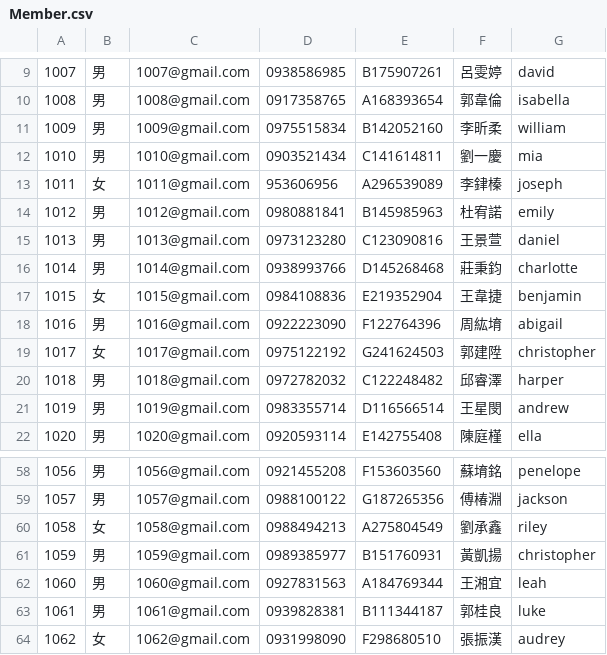
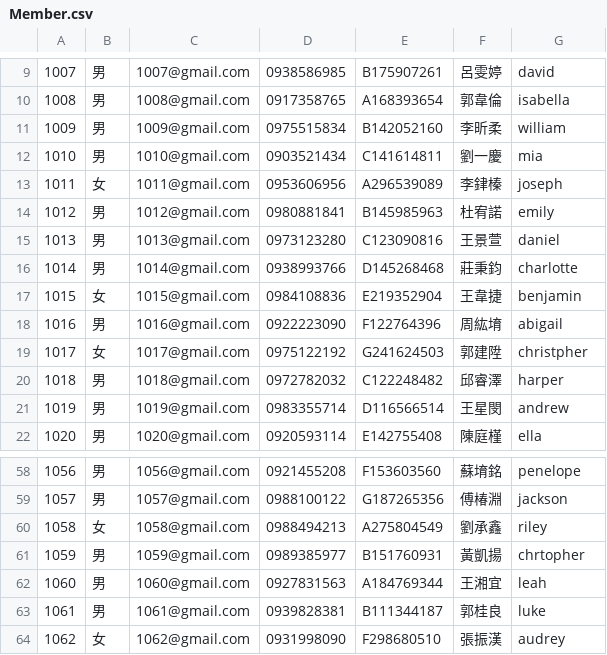
Before and after one commit to chingchen0518/Database-Project1122, a CSV file: 資料集/Member.csv, drawn as a sheet; only a part is shown, gaps mark what is left out.

```diff
--- a/資料集/Member.csv
+++ b/資料集/Member.csv
@@ -12,3 +12,3 @@
 1010,男,1010@gmail.com,0903521434,C141614811,劉一慶,mia
-1011,女,1011@gmail.com,953606956,A296539089,李銉榛,joseph
+1011,女,1011@gmail.com,0953606956,A296539089,李銉榛,joseph
 1012,男,1012@gmail.com,0980881841,B145985963,杜宥諾,emily
@@ -18,3 +18,3 @@
 1016,男,1016@gmail.com,0922223090,F122764396,周紘堉,abigail
-1017,女,1017@gmail.com,0975122192,G241624503,郭建陞,christopher
+1017,女,1017@gmail.com,0975122192,G241624503,郭建陞,christpher
 1018,男,1018@gmail.com,0972782032,C122248482,邱睿澤,harper
@@ -60,3 +60,3 @@
 1058,女,1058@gmail.com,0988494213,A275804549,劉承鑫,riley
-1059,男,1059@gmail.com,0989385977,B151760931,黃凱揚,christopher
+1059,男,1059@gmail.com,0989385977,B151760931,黃凱揚,chrtopher
 1060,男,1060@gmail.com,0927831563,A184769344,王湘宜,leah
```
Also changed, not shown: 31 other files.
